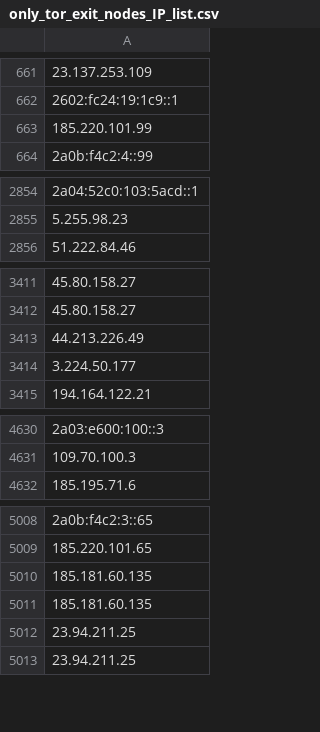
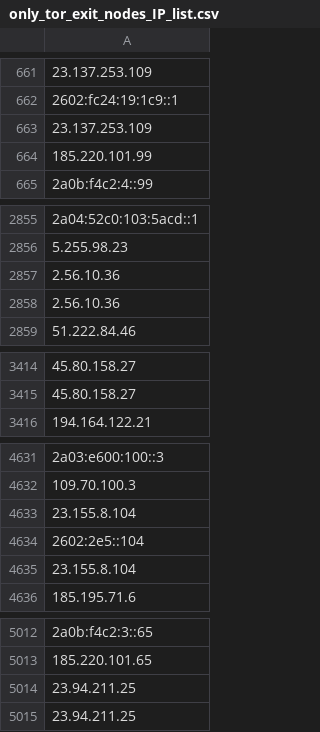
Before and after one commit to onlyforbakup/awesome-lists, a CSV file: Lists/TOR/only_tor_exit_nodes_IP_list.csv, drawn as a sheet; only a part is shown, gaps mark what is left out; removed rows and columns are numbered as before the commit, all else as after; the diff names each change by its address in the sheet, - before the commit and + after, or states it on an @@ line.

```diff
--- a/Lists/TOR/only_tor_exit_nodes_IP_list.csv
+++ b/Lists/TOR/only_tor_exit_nodes_IP_list.csv
+row 663: 23.137.253.109
+row 2857: 2.56.10.36
+row 2858: 2.56.10.36
-row 3413: 44.213.226.49
-row 3414: 3.224.50.177
+row 4633: 23.155.8.104
+row 4634: 2602:2e5::104
+row 4635: 23.155.8.104
-row 5010: 185.181.60.135
-row 5011: 185.181.60.135
```
Also changed, not shown: Lists/TOR/only_tor_guard_nodes_IP_list.csv, 1 other file.
